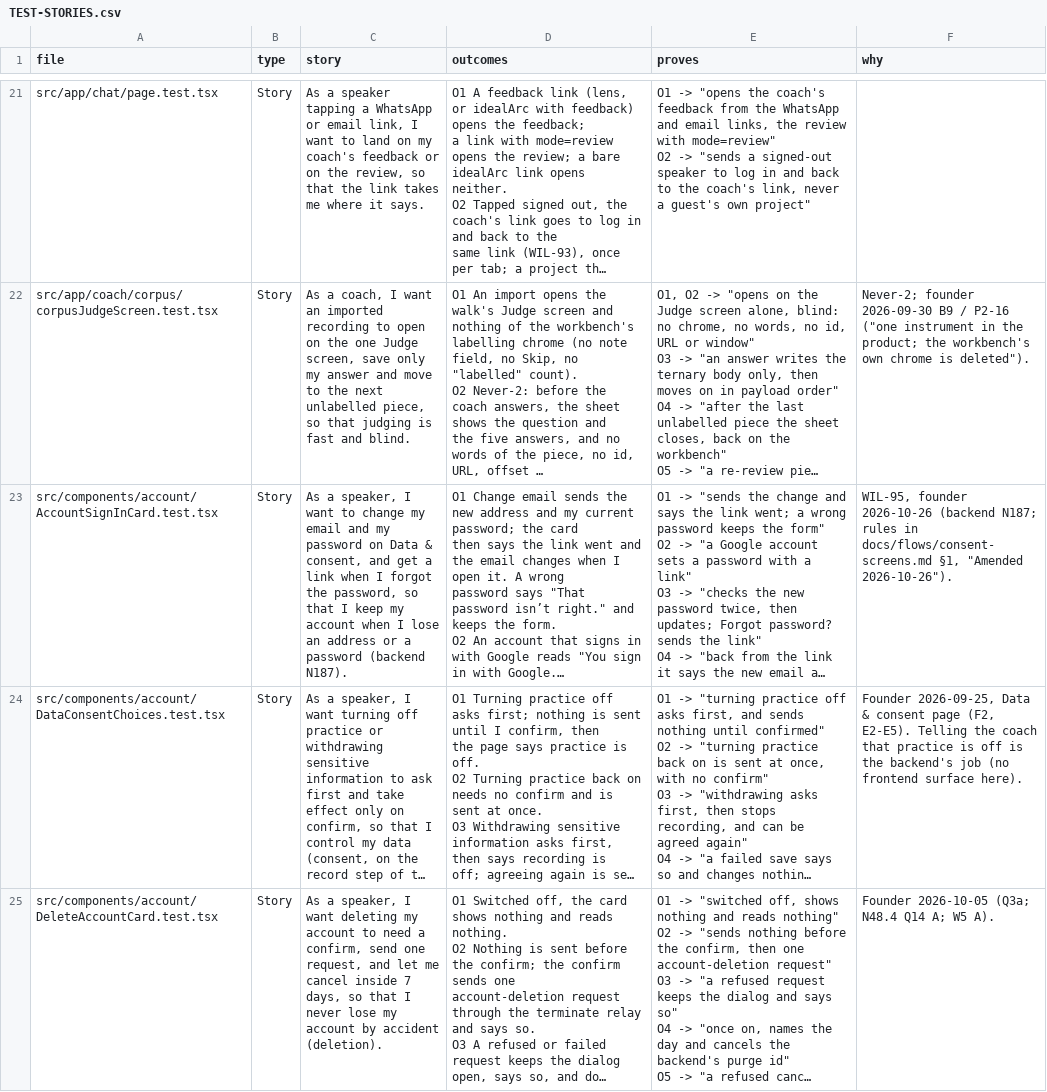
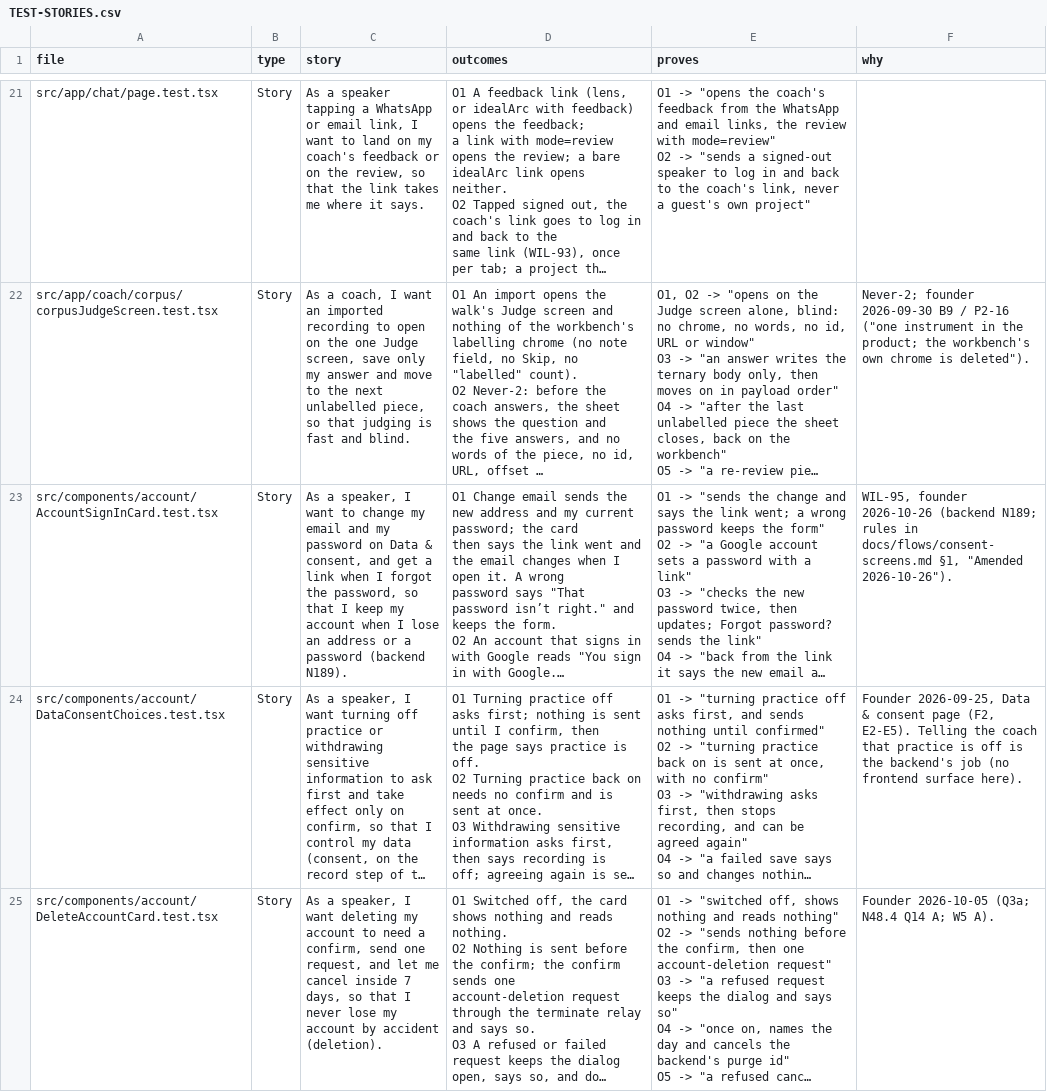
Before and after one commit to wilplus/frontend-cursor, a CSV file: docs/TEST-STORIES.csv, drawn as a sheet; only a part is shown, gaps mark what is left out; long unchanged cells end in …; the diff names each change by its address in the sheet, - before the commit and + after, or states it on an @@ line.

```diff
--- a/docs/TEST-STORIES.csv
+++ b/docs/TEST-STORIES.csv
-C23 (story): …password (backend N187).
+C23 (story): …password (backend N189).
-F23 (why): …2026-10-26 (backend N187; rules in…
+F23 (why): …2026-10-26 (backend N189; rules in…
```
Also changed, not shown: 12 other files.
